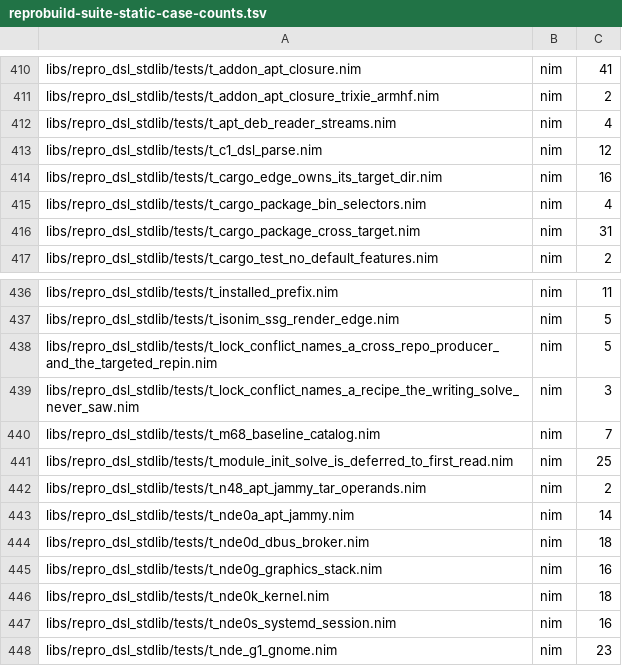
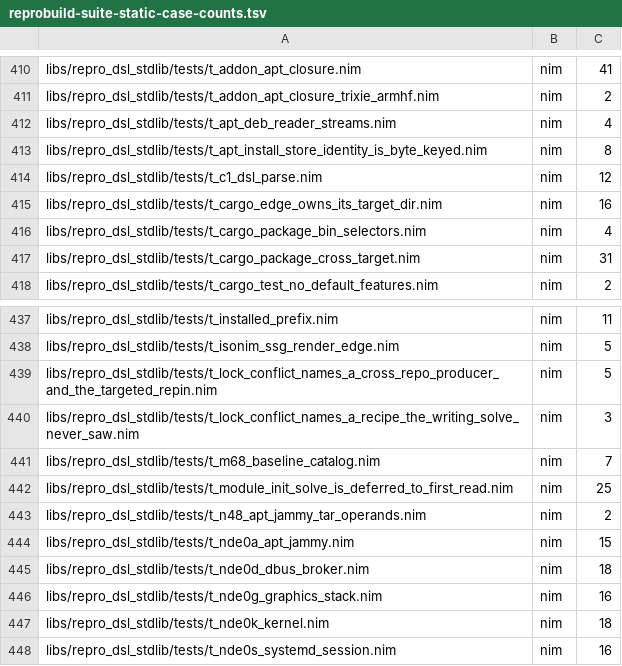
Before and after one commit to metacraft-labs/reprobuild, a TSV file: scripts/reprobuild-suite-static-case-counts.tsv, drawn as a sheet; only a part is shown, gaps mark what is left out; the shorter side is filled out with more unchanged rows.

Commit message:
fix(apt-jammy): key store paths by the .deb bytes, not the snapshot pin
The apt-jammy adapter named an apt.install store path after the snapshot
string, the package names and the expectedFiles list. It concatenated
them without framing and truncated the result to 16 hex digits. A
snapshot string names no digest, so a mirror serving different .deb
bytes for the same snapshot and package name put those bytes at the
same store path, replacing what an honest mirror had installed there.
Adjacent fields could also trade characters ("s" + "ab" == "sa" + "b"),
a 64-bit name is cheap to collide on purpose, and tightening an
expectedFiles assertion forked identical content into a new path.

Every adapter store path (install, extract, systemd unit) is now the
full 64-hex SHA-256 of length-prefixed fields. apt.install hashes the
sorted resolved (name, version, sha256) set. The snapshot is provenance
only, and expectedFiles is a check that runs on every call, including
one that reuses an existing path. Malformed input (non-canonical sha256,
empty or whitespace-bearing names, a package named twice, a unit name
that is not a single path component) is refused before anything is
written. The adapter version moves to 0.2.0 so that no 0.1.0 store path
is reused.

t_apt_install_store_identity_is_byte_keyed fails 7 of its 8 cases
without this change and passes all 8 with it.

Closes: 2026-11-12-apt-adapter-the-snapshot-string-is-not-a-trust-root-inrelease-is-never-signature-checked.md

```diff
--- a/scripts/reprobuild-suite-static-case-counts.tsv
+++ b/scripts/reprobuild-suite-static-case-counts.tsv
@@ -412,2 +412,3 @@ libs/repro_dsl_stdlib/tests/t_addon_apt_closure_trixie_armhf.nim	nim	2
 libs/repro_dsl_stdlib/tests/t_apt_deb_reader_streams.nim	nim	4
+libs/repro_dsl_stdlib/tests/t_apt_install_store_identity_is_byte_keyed.nim	nim	8
 libs/repro_dsl_stdlib/tests/t_c1_dsl_parse.nim	nim	12
@@ -442,3 +443,3 @@ libs/repro_dsl_stdlib/tests/t_module_init_solve_is_deferred_to_first_read.nim	ni
 libs/repro_dsl_stdlib/tests/t_n48_apt_jammy_tar_operands.nim	nim	2
-libs/repro_dsl_stdlib/tests/t_nde0a_apt_jammy.nim	nim	14
+libs/repro_dsl_stdlib/tests/t_nde0a_apt_jammy.nim	nim	15
 libs/repro_dsl_stdlib/tests/t_nde0d_dbus_broker.nim	nim	18
```
Also changed, not shown: 8 other files.
